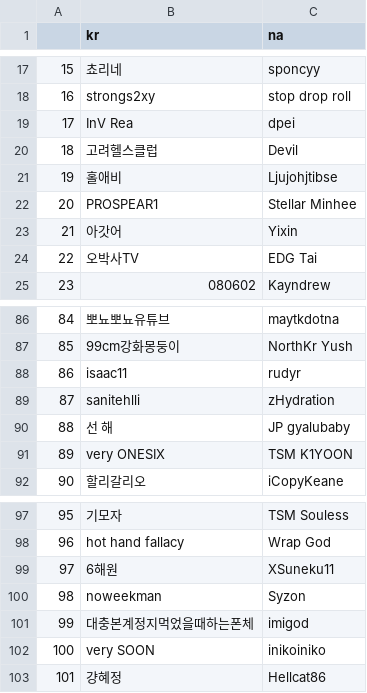
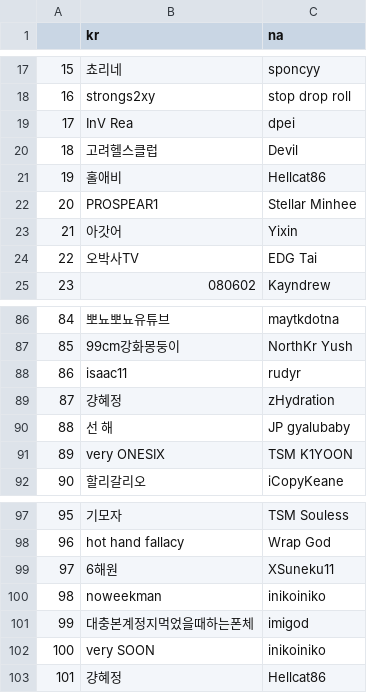
Before and after one commit to Karmishs/Data_Science_Project, a CSV file: data_summoner_tft_csv.csv, drawn as a sheet; only a part is shown, gaps mark what is left out.

Commit message:
create all data_Match in csv

```diff
--- a/data_summoner_tft_csv.csv
+++ b/data_summoner_tft_csv.csv
@@ -20,3 +20,3 @@
 18,고려헬스클럽,Devil
-19,홀애비,Ljujohjtibse
+19,홀애비,Hellcat86
 20,PROSPEAR1,Stellar Minhee
@@ -88,3 +88,3 @@
 86,isaac11,rudyr
-87,sanitehlli,zHydration
+87,걍혜정,zHydration
 88,선 해,JP gyalubaby
@@ -99,3 +99,3 @@
 97,6해원,XSuneku11
-98,noweekman,Syzon
+98,noweekman,inikoiniko
 99,대충본계정지먹었을때하는폰체,imigod
```
Also changed, not shown: 5 other files.
